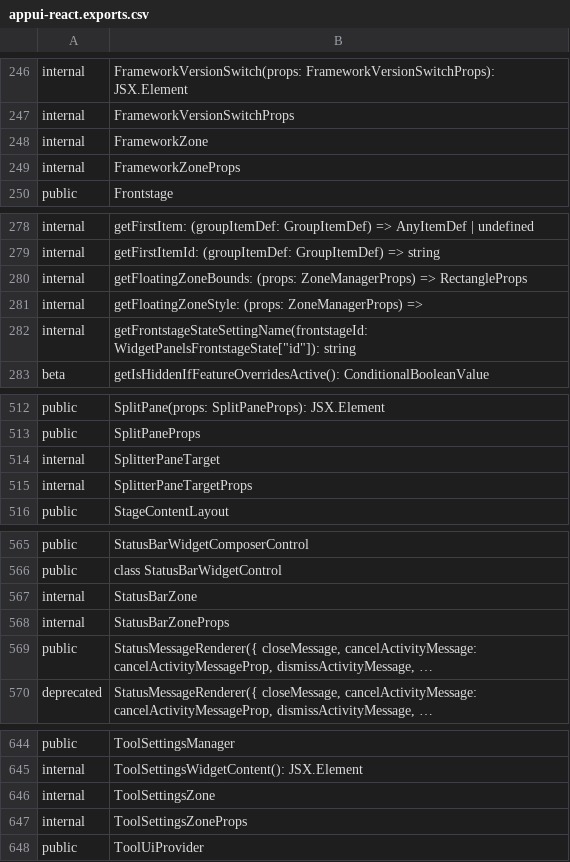
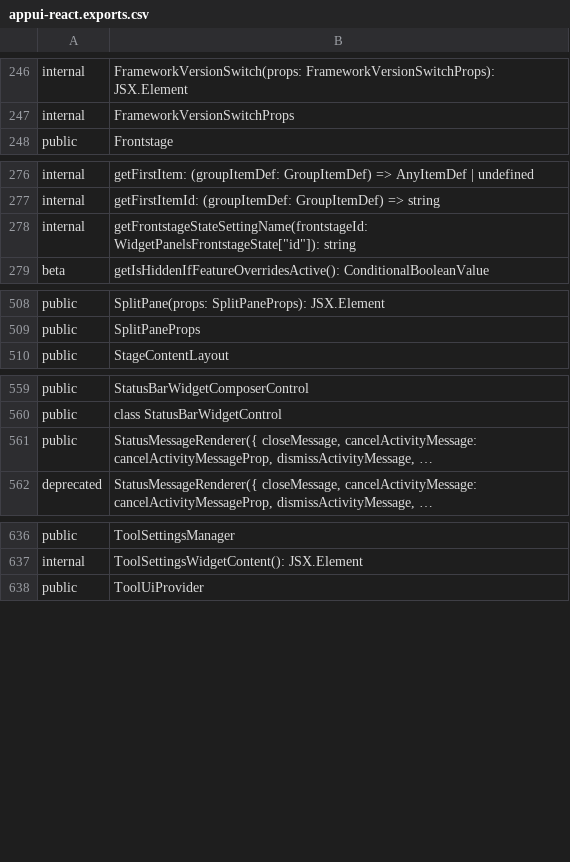
Before and after one commit to iTwin/appui, a CSV file: common/api/summary/appui-react.exports.csv, drawn as a sheet; only a part is shown, gaps mark what is left out; long unchanged cells end in …; the diff names each change by its address in the sheet, - before the commit and + after, or states it on an @@ line.

```diff
--- a/common/api/summary/appui-react.exports.csv
+++ b/common/api/summary/appui-react.exports.csv
-row 248: internal | FrameworkZone
-row 249: internal | FrameworkZoneProps
-row 280: internal | getFloatingZoneBounds: (props: ZoneManagerProps) => RectangleProps
-row 281: internal | getFloatingZoneStyle: (props: ZoneManagerProps) =>
-row 514: internal | SplitterPaneTarget
-row 515: internal | SplitterPaneTargetProps
-row 567: internal | StatusBarZone
-row 568: internal | StatusBarZoneProps
-row 646: internal | ToolSettingsZone
-row 647: internal | ToolSettingsZoneProps
```
Also changed, not shown: common/api/summary/appui-layout-react.exports.csv, 2 other files.
